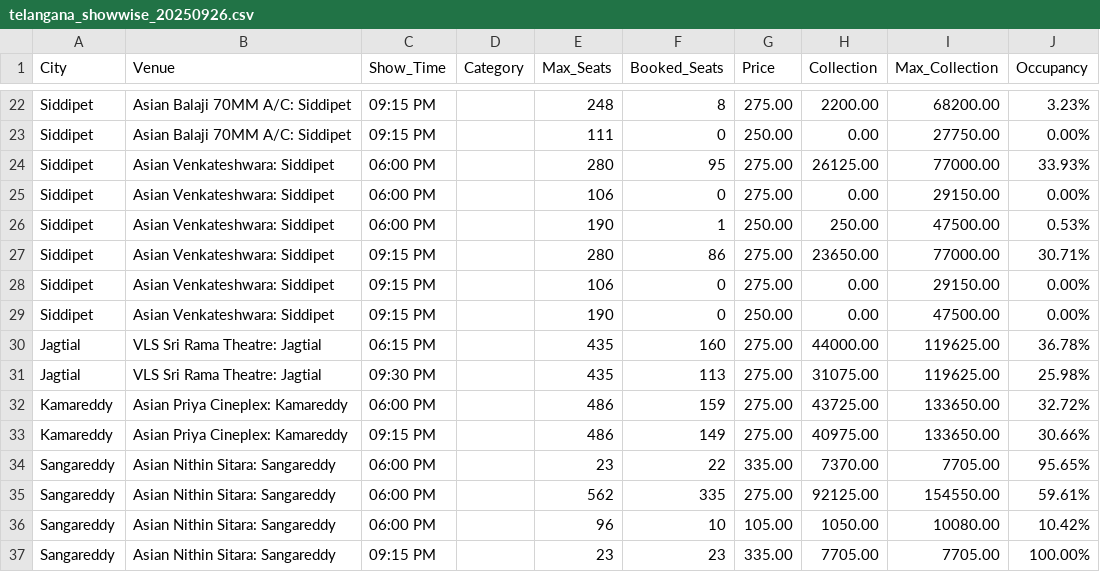
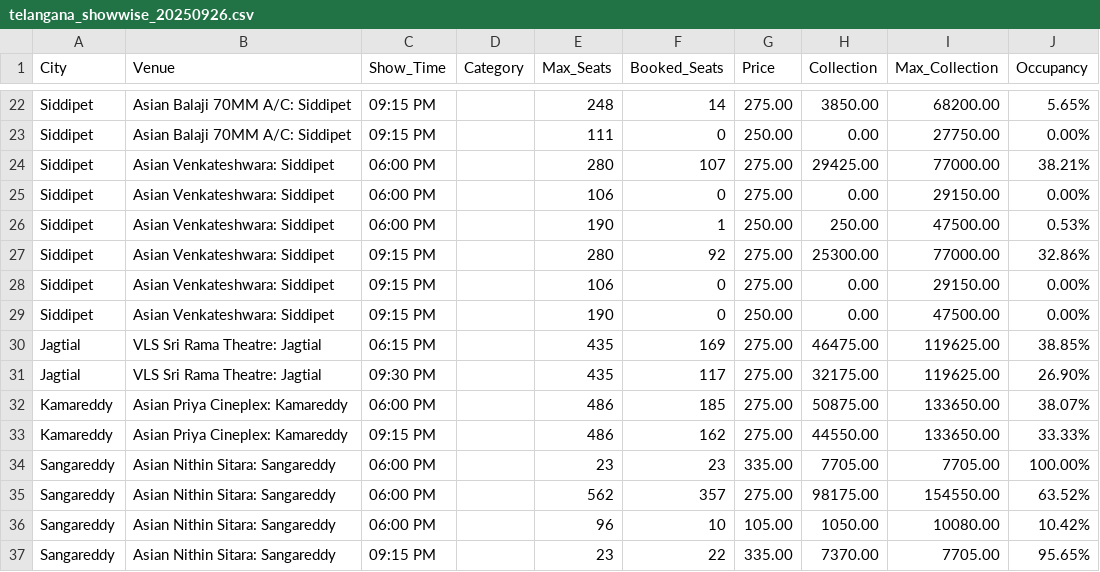
Before and after one commit to Cinemadata/Bms_Karnataka, a CSV file: output_telangana/telangana_showwise_20250926.csv, drawn as a sheet; only a part is shown, gaps mark what is left out; the diff covers the shown part only.

```diff
--- a/output_telangana/telangana_showwise_20250926.csv
+++ b/output_telangana/telangana_showwise_20250926.csv
@@ -22,16 +22,16 @@ City,Venue,Show_Time,Category,Max_Seats,Booked_Seats,Price,Collection,Max_Collec
-"Siddipet","Asian Balaji 70MM A/C: Siddipet","09:15 PM","","248","8","275.00","2200.00","68200.00","3.23%"
+"Siddipet","Asian Balaji 70MM A/C: Siddipet","09:15 PM","","248","14","275.00","3850.00","68200.00","5.65%"
 "Siddipet","Asian Balaji 70MM A/C: Siddipet","09:15 PM","","111","0","250.00","0.00","27750.00","0.00%"
-"Siddipet","Asian Venkateshwara: Siddipet","06:00 PM","","280","95","275.00","26125.00","77000.00","33.93%"
+"Siddipet","Asian Venkateshwara: Siddipet","06:00 PM","","280","107","275.00","29425.00","77000.00","38.21%"
 "Siddipet","Asian Venkateshwara: Siddipet","06:00 PM","","106","0","275.00","0.00","29150.00","0.00%"
 "Siddipet","Asian Venkateshwara: Siddipet","06:00 PM","","190","1","250.00","250.00","47500.00","0.53%"
-"Siddipet","Asian Venkateshwara: Siddipet","09:15 PM","","280","86","275.00","23650.00","77000.00","30.71%"
+"Siddipet","Asian Venkateshwara: Siddipet","09:15 PM","","280","92","275.00","25300.00","77000.00","32.86%"
 "Siddipet","Asian Venkateshwara: Siddipet","09:15 PM","","106","0","275.00","0.00","29150.00","0.00%"
 "Siddipet","Asian Venkateshwara: Siddipet","09:15 PM","","190","0","250.00","0.00","47500.00","0.00%"
-"Jagtial","VLS Sri Rama Theatre: Jagtial","06:15 PM","","435","160","275.00","44000.00","119625.00","36.78%"
-"Jagtial","VLS Sri Rama Theatre: Jagtial","09:30 PM","","435","113","275.00","31075.00","119625.00","25.98%"
-"Kamareddy","Asian Priya Cineplex: Kamareddy","06:00 PM","","486","159","275.00","43725.00","133650.00","32.72%"
-"Kamareddy","Asian Priya Cineplex: Kamareddy","09:15 PM","","486","149","275.00","40975.00","133650.00","30.66%"
-"Sangareddy","Asian Nithin Sitara: Sangareddy","06:00 PM","","23","22","335.00","7370.00","7705.00","95.65%"
-"Sangareddy","Asian Nithin Sitara: Sangareddy","06:00 PM","","562","335","275.00","92125.00","154550.00","59.61%"
+"Jagtial","VLS Sri Rama Theatre: Jagtial","06:15 PM","","435","169","275.00","46475.00","119625.00","38.85%"
+"Jagtial","VLS Sri Rama Theatre: Jagtial","09:30 PM","","435","117","275.00","32175.00","119625.00","26.90%"
+"Kamareddy","Asian Priya Cineplex: Kamareddy","06:00 PM","","486","185","275.00","50875.00","133650.00","38.07%"
+"Kamareddy","Asian Priya Cineplex: Kamareddy","09:15 PM","","486","162","275.00","44550.00","133650.00","33.33%"
+"Sangareddy","Asian Nithin Sitara: Sangareddy","06:00 PM","","23","23","335.00","7705.00","7705.00","100.00%"
+"Sangareddy","Asian Nithin Sitara: Sangareddy","06:00 PM","","562","357","275.00","98175.00","154550.00","63.52%"
 "Sangareddy","Asian Nithin Sitara: Sangareddy","06:00 PM","","96","10","105.00","1050.00","10080.00","10.42%"
-"Sangareddy","Asian Nithin Sitara: Sangareddy","09:15 PM","","23","23","335.00","7705.00","7705.00","100.00%"
+"Sangareddy","Asian Nithin Sitara: Sangareddy","09:15 PM","","23","22","335.00","7370.00","7705.00","95.65%"
```
Also changed, not shown: 57 edited cells elsewhere in this file, output_telangana/telangana_citywise_20250926.csv, 2 other files.
